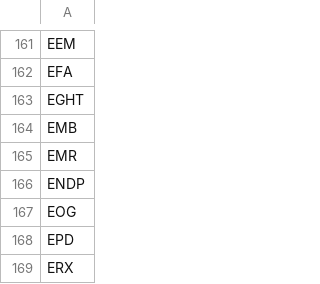
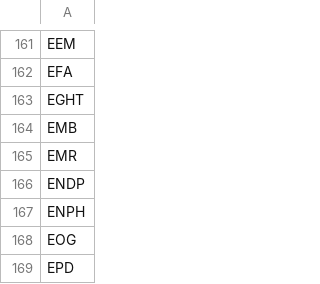
Before and after one commit to erikbryant/options, a CSV file: options.csv, drawn as a sheet; only a part is shown, gaps mark what is left out; the shorter side is filled out with more unchanged rows.

Commit message:
Update to latest USE data

```diff
--- a/options.csv
+++ b/options.csv
@@ -166,2 +166,3 @@ EMR
 ENDP
+ENPH
 EOG
```
